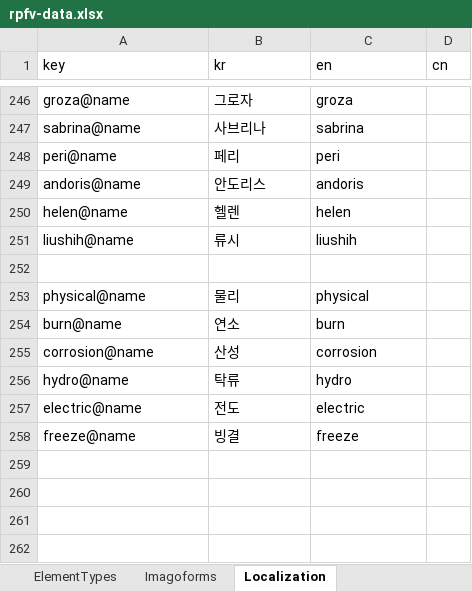
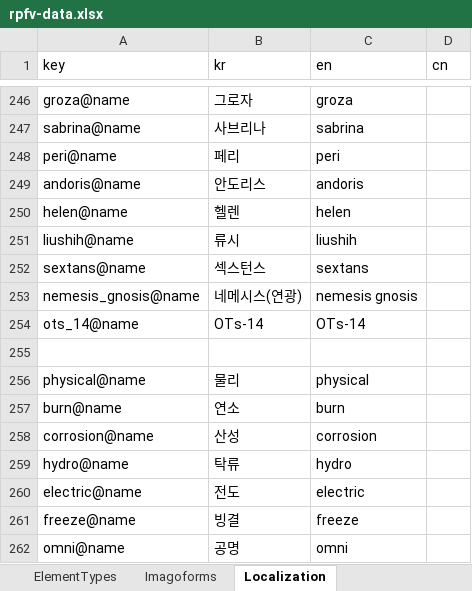
Before and after one commit to lambdalamshare/lambdalamshare.github.io, an Excel workbook: docs/assets/rpfv-data.xlsx, sheet Localization, drawn as a sheet; only a part is shown, gaps mark what is left out; values as stored, in another font and other column widths than the file's, no borders; charts and pictures and table styles not drawn; the diff names each change by its address in the sheet, - before the commit and + after, or states it on an @@ line.

Commit message:
신규 캐릭터 3종 추가(섹스턴스,OTs-14, 네메시스(연광))

```diff
--- a/docs/assets/rpfv-data.xlsx (sheet Localization)
+++ b/docs/assets/rpfv-data.xlsx (sheet Localization)
+row 252: sextans@name | 섹스턴스 | sextans
+row 253: nemesis_gnosis@name | 네메시스(연광) | nemesis gnosis
+row 254: ots_14@name | OTs-14 | OTs-14
+row 262: omni@name | 공명 | omni
```
Also changed, not shown: sheet Dolls, sheet ElementTypes.
